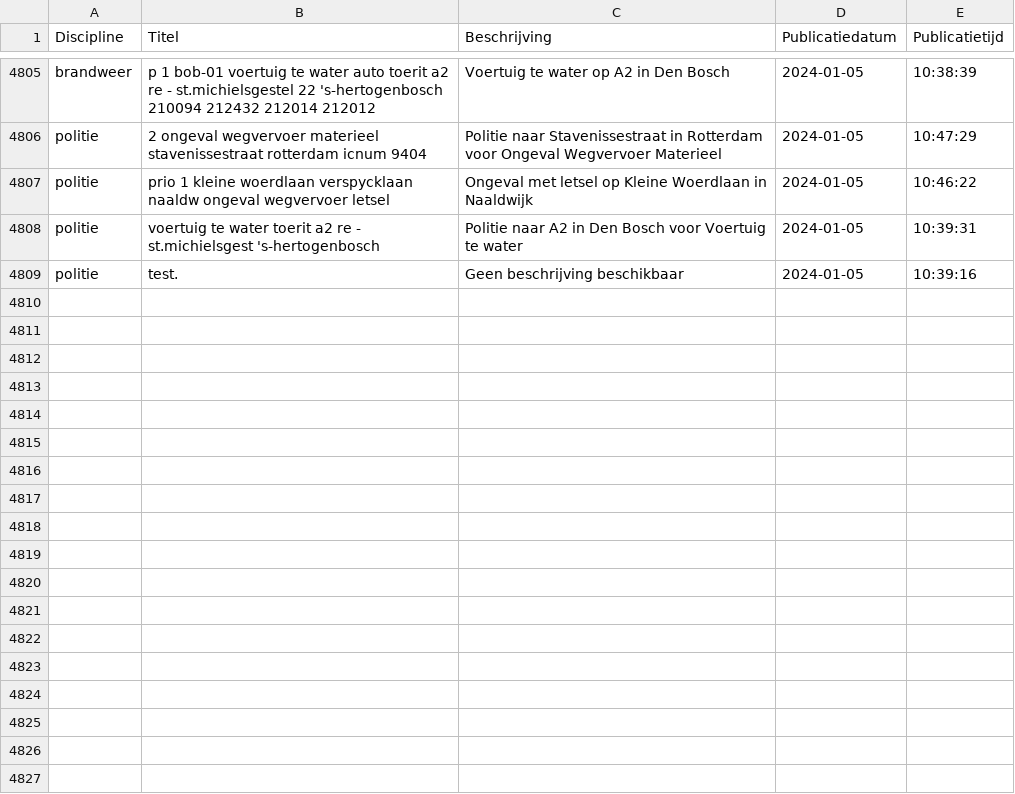
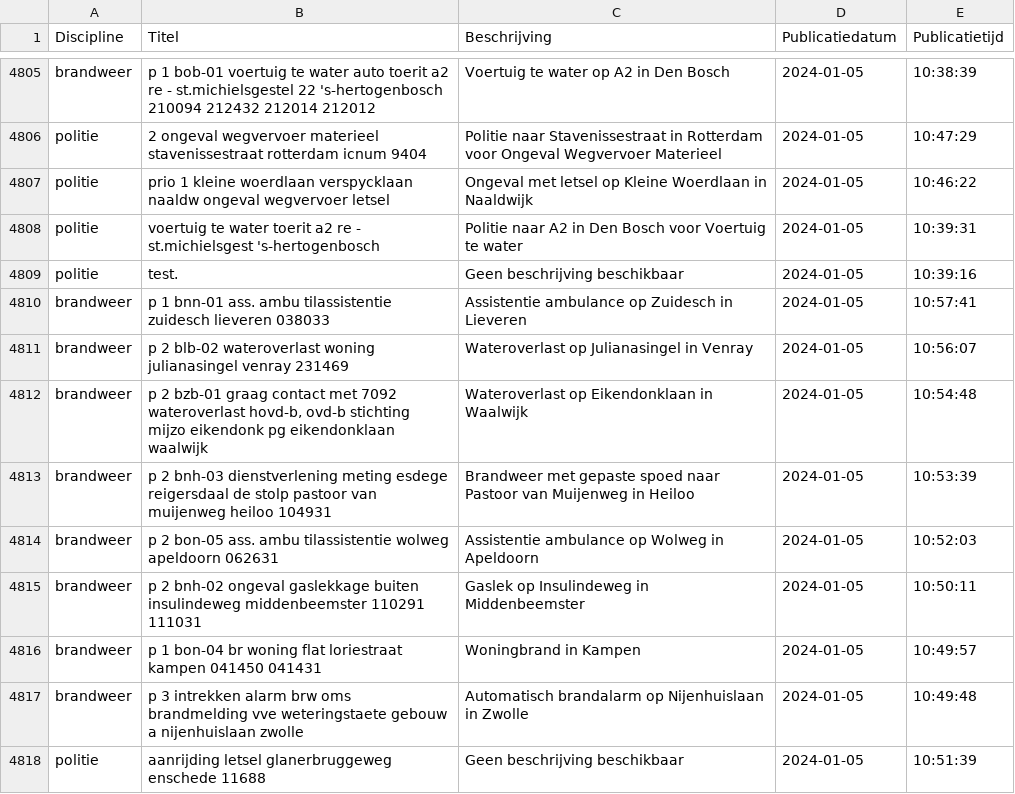
Before and after one commit to maartensiffels/inactief-p2000, a CSV file: data/alarmeringen_2024.csv, drawn as a sheet; only a part is shown, gaps mark what is left out; the diff names each change by its address in the sheet, - before the commit and + after, or states it on an @@ line.

```diff
--- a/data/alarmeringen_2024.csv
+++ b/data/alarmeringen_2024.csv
+row 4810: brandweer | p 1 bnn-01 ass. ambu tilassistentie zuidesch lieveren 038033 | Assistentie ambulance op Zuidesch in Lieveren | 2024-01-05 | 10:57:41
+row 4811: brandweer | p 2 blb-02 wateroverlast woning julianasingel venray 231469 | Wateroverlast op Julianasingel in Venray | 2024-01-05 | 10:56:07
+row 4812: brandweer | p 2 bzb-01 graag contact met 7092 wateroverlast hovd-b, ovd-b stichting mijzo eikendonk pg eikendonklaan waalwijk | Wateroverlast op Eikendonklaan in Waalwijk | 2024-01-05 | 10:54:48
+row 4813: brandweer | p 2 bnh-03 dienstverlening meting esdege reigersdaal de stolp pastoor van muijenweg heiloo 104931 | Brandweer met gepaste spoed naar Pastoor van Muijenweg in Heiloo | 2024-01-05 | 10:53:39
+row 4814: brandweer | p 2 bon-05 ass. ambu tilassistentie wolweg apeldoorn 062631 | Assistentie ambulance op Wolweg in Apeldoorn | 2024-01-05 | 10:52:03
+row 4815: brandweer | p 2 bnh-02 ongeval gaslekkage buiten insulindeweg middenbeemster 110291 111031 | Gaslek op Insulindeweg in Middenbeemster | 2024-01-05 | 10:50:11
+row 4816: brandweer | p 1 bon-04 br woning flat loriestraat kampen 041450 041431 | Woningbrand in Kampen | 2024-01-05 | 10:49:57
+row 4817: brandweer | p 3 intrekken alarm brw oms brandmelding vve weteringstaete gebouw a nijenhuislaan zwolle | Automatisch brandalarm op Nijenhuislaan in Zwolle | 2024-01-05 | 10:49:48
+row 4818: politie | aanrijding letsel glanerbruggeweg enschede 11688 | Geen beschrijving beschikbaar | 2024-01-05 | 10:51:39
```
Also changed, not shown: 1 other file.
